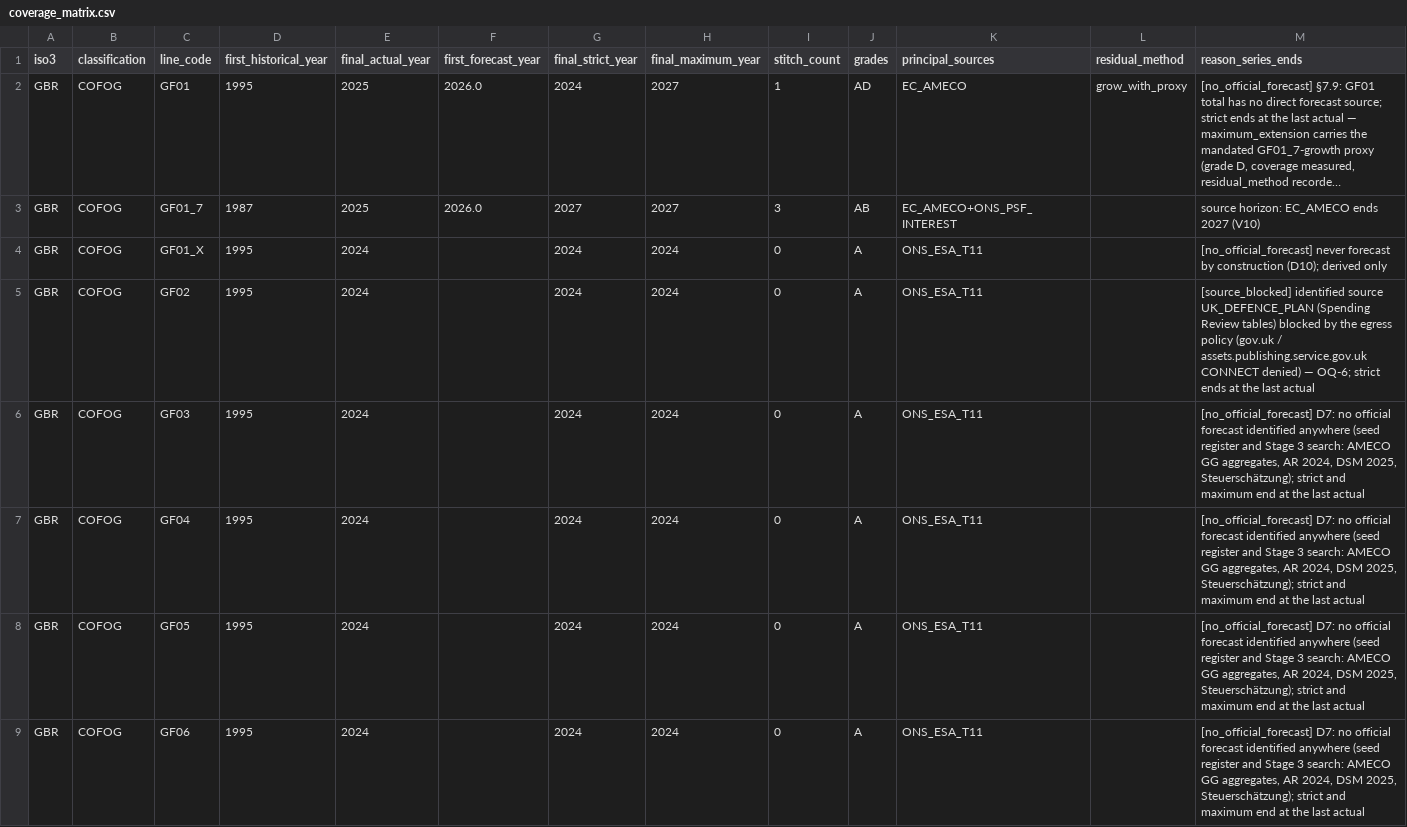
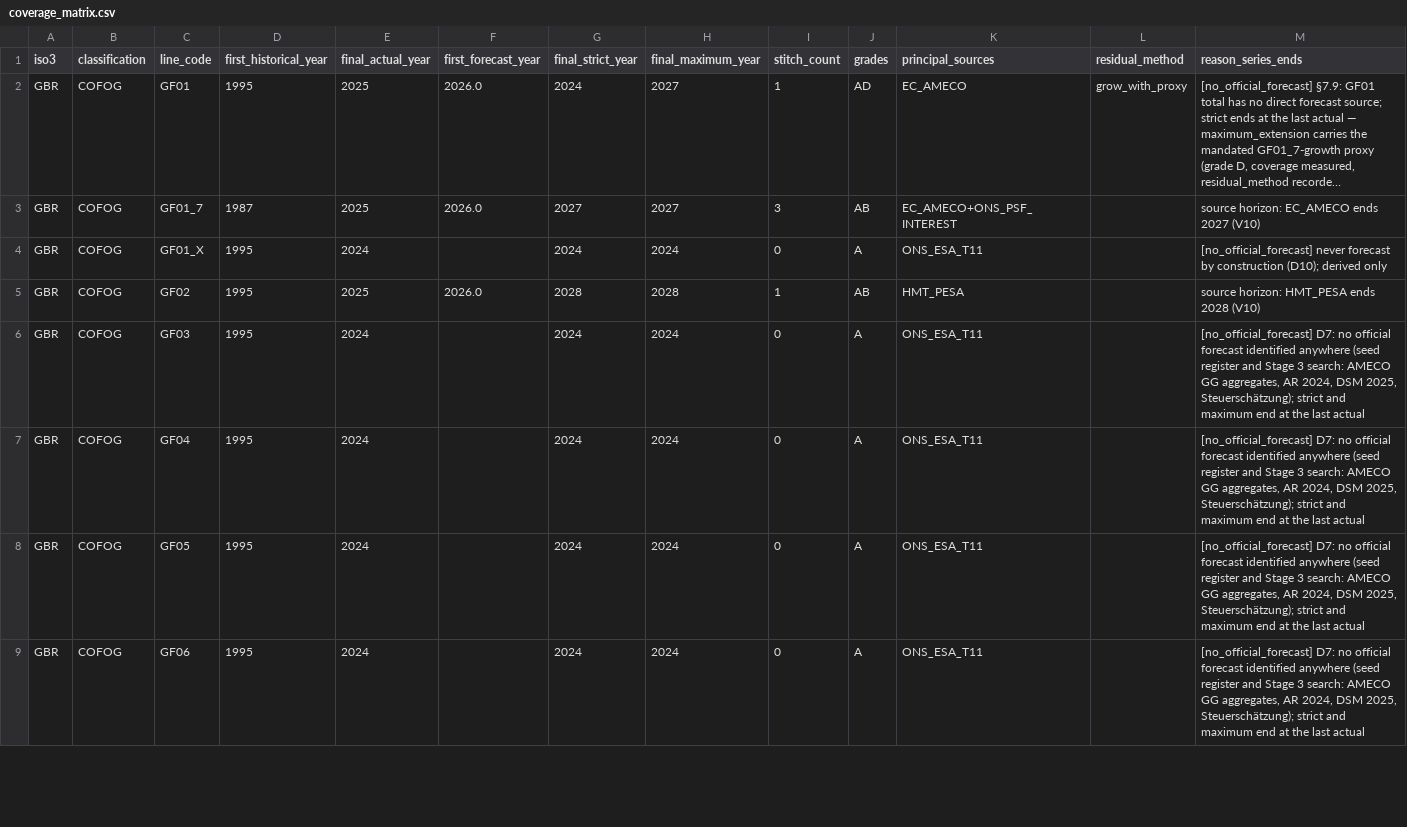
Before and after one commit to adrianchiu1/redbox, a CSV file: data/canonical/coverage_matrix.csv, drawn as a sheet; only a part is shown; long unchanged cells end in …; the diff covers the shown part only.

```diff
--- a/data/canonical/coverage_matrix.csv
+++ b/data/canonical/coverage_matrix.csv
@@ -4,3 +4,3 @@ GBR,COFOG,GF01_7,1987,2025,2026.0,2027,2027,3,AB,EC_AMECO+ONS_PSF_INTEREST,,sour
 GBR,COFOG,GF01_X,1995,2024,,2024,2024,0,A,ONS_ESA_T11,,[no_official_forecast] never forecast by construction (D10); derived only
-GBR,COFOG,GF02,1995,2024,,2024,2024,0,A,ONS_ESA_T11,,[source_blocked] identified source UK_DEFENCE_PLAN (Spending Review tables) blocked by the egress policy (gov.uk / assets.publishing.service.gov.uk CONNECT denied) — OQ-6; strict ends at the last actual
+GBR,COFOG,GF02,1995,2025,2026.0,2028,2028,1,AB,HMT_PESA,,source horizon: HMT_PESA ends 2028 (V10)
 GBR,COFOG,GF03,1995,2024,,2024,2024,0,A,ONS_ESA_T11,,"[no_official_forecast] D7: no official forecast identified anywhere (seed register and Stage 3 search: AMECO GG aggregates, AR 2024, DSM 2025, Steuerschätzung); strict and maximum end at the last actual"
```
Also changed, not shown: 43 edited cells elsewhere in this file, data/canonical/crosswalks.csv, data/canonical/expenditure_long_maximum_extension.csv, 48 other files.
